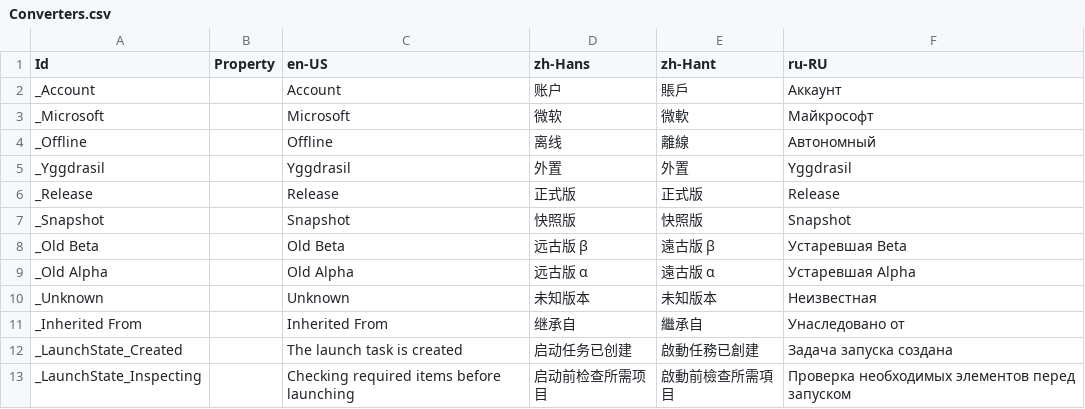
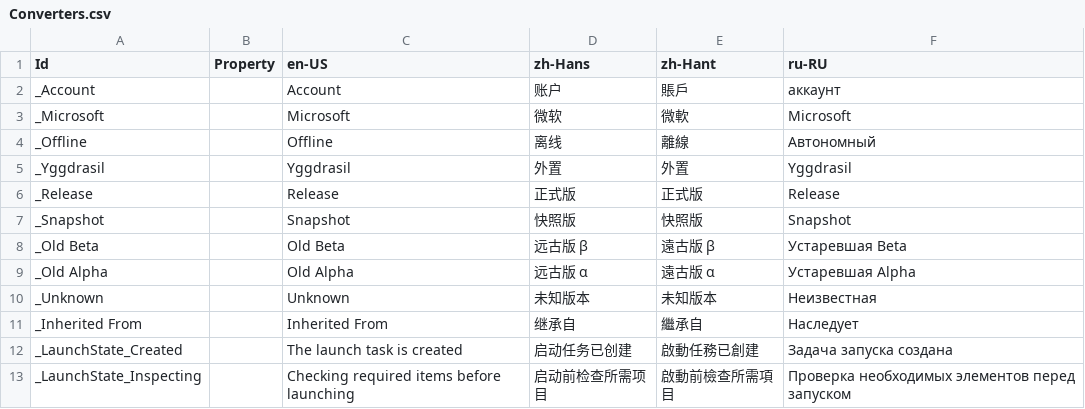
Before and after one commit to Xcube-Studio/FluentLauncher.Localization, a CSV file: Views/Converters.csv, drawn as a sheet; only a part is shown.

Commit message:
Update

```diff
--- a/Views/Converters.csv
+++ b/Views/Converters.csv
@@ -1,4 +1,4 @@
 Id,Property,en-US,zh-Hans,zh-Hant,ru-RU
-_Account,,Account,账户,賬戶,Аккаунт
-_Microsoft,,Microsoft,微软,微軟,Майкрософт
+_Account,,Account,账户,賬戶,аккаунт
+_Microsoft,,Microsoft,微软,微軟,Microsoft
 _Offline,,Offline,离线,離線,Автономный
@@ -10,3 +10,3 @@ _Old Alpha,,Old Alpha,远古版 α,遠古版 α,Устаревшая Alpha
 _Unknown,,Unknown,未知版本,未知版本,Неизвестная
-_Inherited From,,Inherited From,继承自,繼承自,Унаследовано от
+_Inherited From,,Inherited From,继承自,繼承自,Наследует
 _LaunchState_Created,,The launch task is created,启动任务已创建,啟動任務已創建,Задача запуска создана
```
